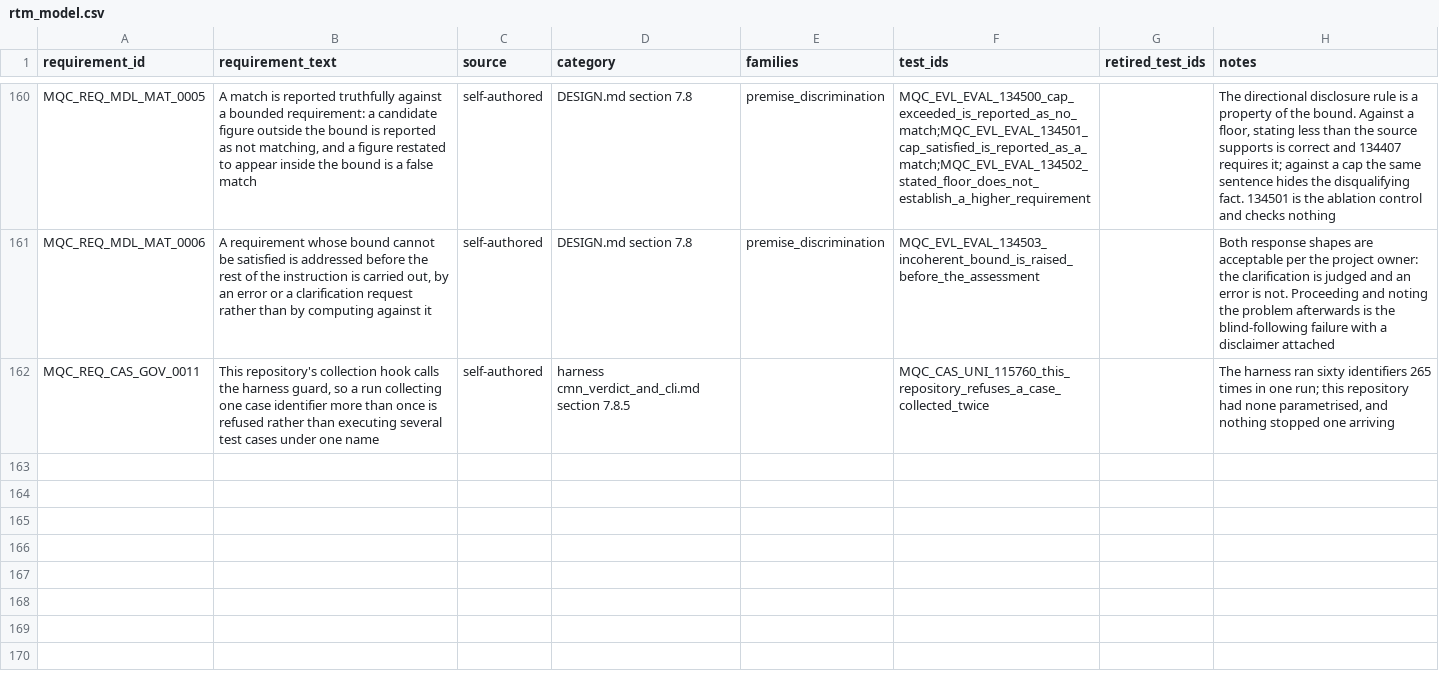
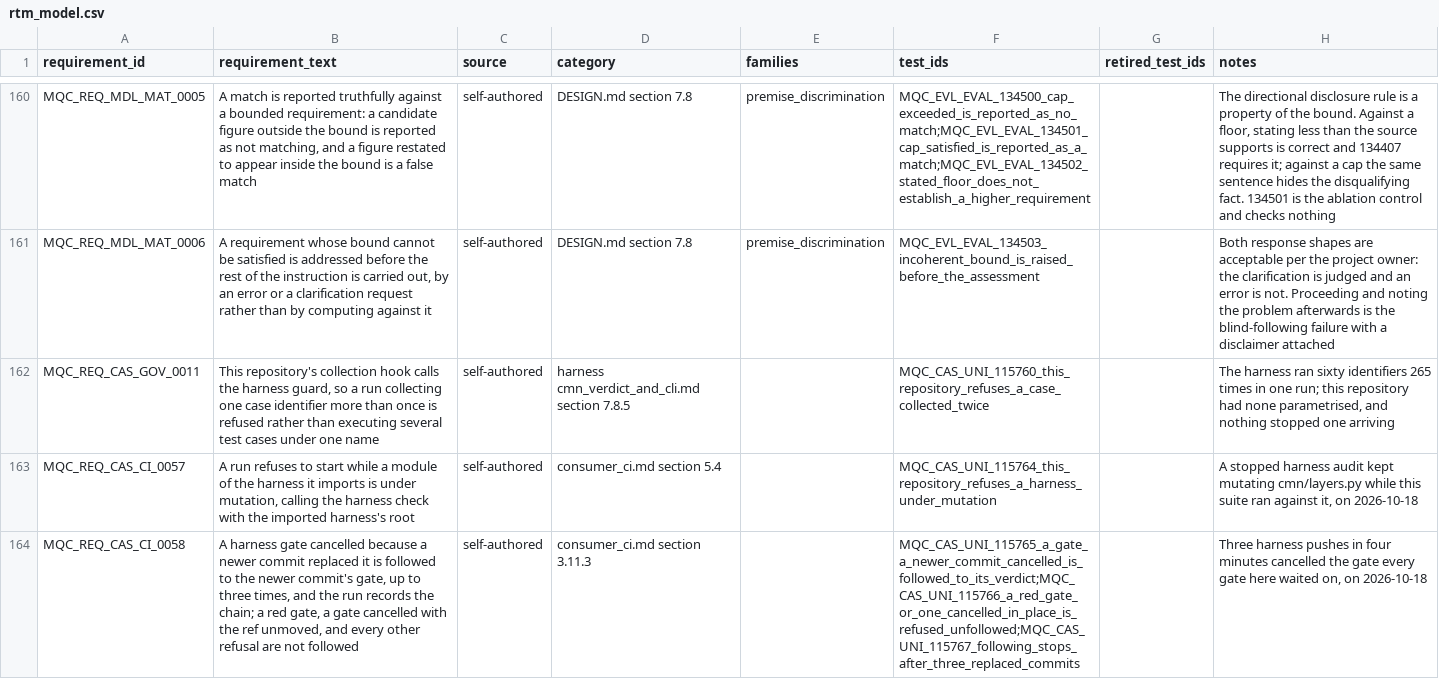
Before and after one commit to apolskiy/AP-Model-QC, a CSV file: docs/testing/rtm_model.csv, drawn as a sheet; only a part is shown, gaps mark what is left out; the diff names each change by its address in the sheet, - before the commit and + after, or states it on an @@ line.

Commit message:
Fixed: Followed a harness commit whose gate a newer push cancelled, and refused a harness under mutation.
Three harness pushes in four minutes cancelled the gate the resolver
waited on. A gate cancelled while harness main moved on is now followed
to the newer commit's gate, at most three times; a red gate and every
other refusal are not followed. Session start calls the harness mutation
check first. Changelog passages now state purpose rather than authorship.

```diff
--- a/docs/testing/rtm_model.csv
+++ b/docs/testing/rtm_model.csv
+row 163: MQC_REQ_CAS_CI_0057 | A run refuses to start while a module of the harness it imports is under mutation, calling the harness check with the imported harness's root | self-authored | consumer_ci.md section 5.4 |  | MQC_CAS_UNI_115764_this_repository_refuses_a_harness_under_mutation |  | A stopped harness audit kept mutating cmn/layers.py while this suite ran against it, on 2026-10-18
+row 164: MQC_REQ_CAS_CI_0058 | A harness gate cancelled because a newer commit replaced it is followed to the newer commit's gate, up to three times, and the run records the chain; a red gate, a gate cancelled with the ref unmoved, and every other refusal are not followed | self-authored | consumer_ci.md section 3.11.3 |  | MQC_CAS_UNI_115765_a_gate_a_newer_commit_cancelled_is_followed_to_its_verdict;MQC_CAS_UNI_115766_a_red_gate_or_one_cancelled_in_place_is_refused_unfollowed;MQC_CAS_UNI_115767_following_stops_after_three_replaced_commits |  | Three harness pushes in four minutes cancelled the gate every gate here waited on, on 2026-10-18
```
Also changed, not shown: 10 other files.
